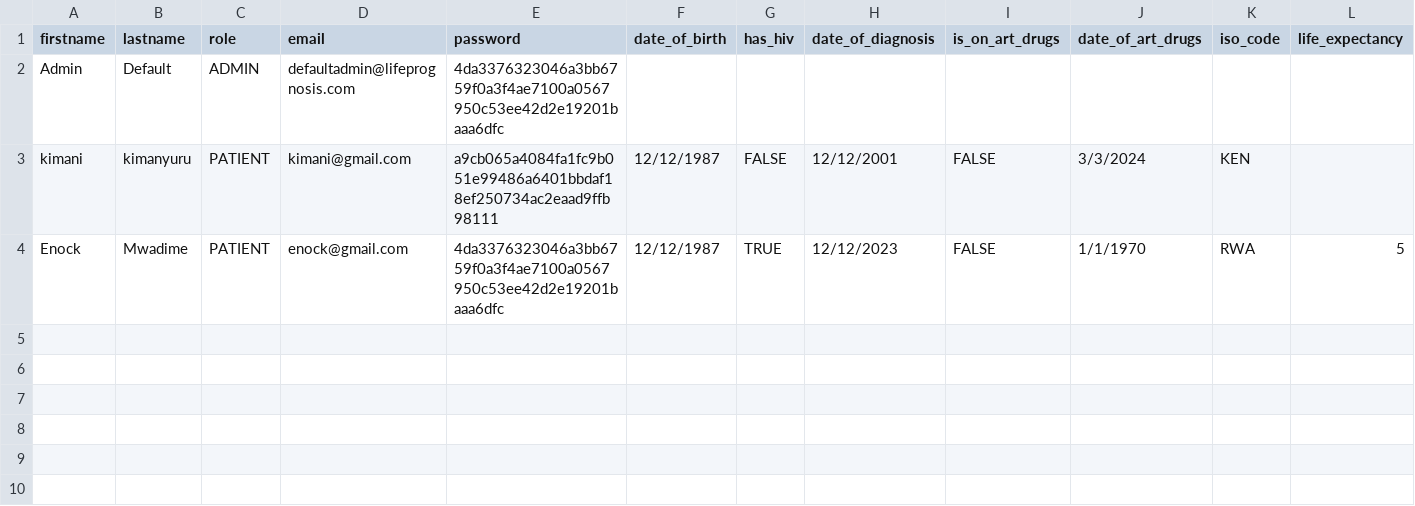
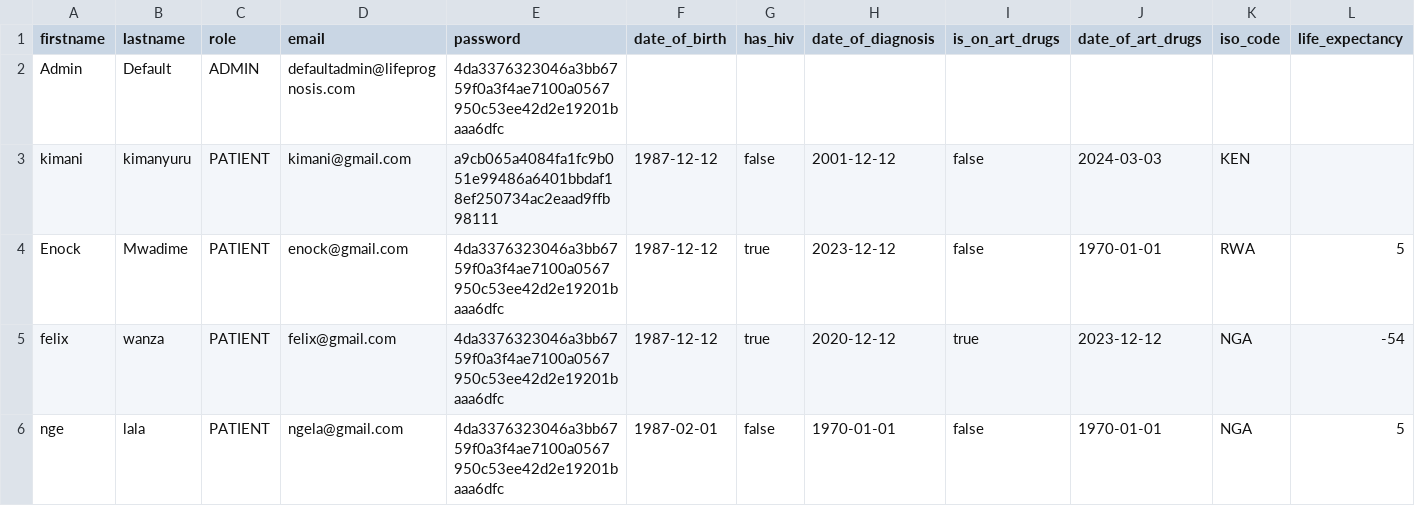
Before and after one commit to Valdo09/life_prognosis, a CSV file: data/users.csv, drawn as a sheet; only a part is shown; rows hold the shown columns only; the diff names each change by its address in the sheet, - before the commit and + after, or states it on an @@ line.

```diff
--- a/data/users.csv
+++ b/data/users.csv
-F3:F4 (date_of_birth): 12/12/1987
+F3:F4 (date_of_birth): 1987-12-12
-G3 (has_hiv): FALSE
+G3 (has_hiv): false
-H3 (date_of_diagnosis): 12/12/2001
+H3 (date_of_diagnosis): 2001-12-12
-I3:I4 (is_on_art_drugs): FALSE
+I3:I4 (is_on_art_drugs): false
-J3 (date_of_art_drugs): 3/3/2024
+J3 (date_of_art_drugs): 2024-03-03
-G4 (has_hiv): TRUE
+G4 (has_hiv): true
-H4 (date_of_diagnosis): 12/12/2023
+H4 (date_of_diagnosis): 2023-12-12
-J4 (date_of_art_drugs): 1/1/1970
+J4 (date_of_art_drugs): 1970-01-01
+row 5: felix | wanza | PATIENT | felix@gmail.com | 4da3376323046a3bb6759f0a3f4ae7100a0567950c53ee42d2e19201baaa6dfc | 1987-12-12 | true | 2020-12-12 | true | 2023-12-12 | NGA | -54
+row 6: nge | lala | PATIENT | ngela@gmail.com | 4da3376323046a3bb6759f0a3f4ae7100a0567950c53ee42d2e19201baaa6dfc | 1987-02-01 | false | 1970-01-01 | false | 1970-01-01 | NGA | 5
```
Also changed, not shown: 8 other files.
